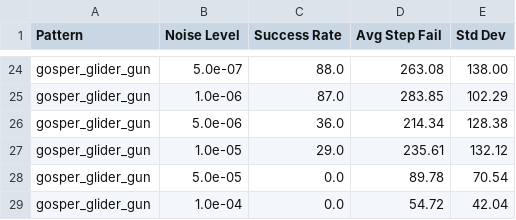
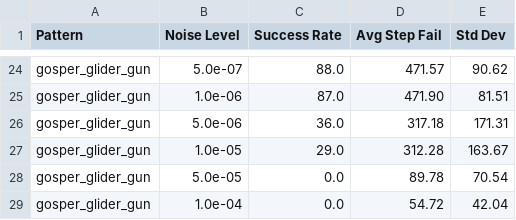
Before and after one commit to Khladyn/Cellular-Automata-Game-of-Life, a CSV file: research_output/research_results.csv, drawn as a sheet; only a part is shown, gaps mark what is left out; the diff covers the shown part only; the diff names each change by its address in the sheet, - before the commit and + after, or states it on an @@ line.

```diff
--- a/research_output/research_results.csv
+++ b/research_output/research_results.csv
-D24 (Avg Step Fail): 263.08
+D24 (Avg Step Fail): 471.57
-E24 (Std Dev): 138.00
+E24 (Std Dev): 90.62
-D25 (Avg Step Fail): 283.85
+D25 (Avg Step Fail): 471.90
-E25 (Std Dev): 102.29
+E25 (Std Dev): 81.51
-D26 (Avg Step Fail): 214.34
+D26 (Avg Step Fail): 317.18
-E26 (Std Dev): 128.38
+E26 (Std Dev): 171.31
-D27 (Avg Step Fail): 235.61
+D27 (Avg Step Fail): 312.28
-E27 (Std Dev): 132.12
+E27 (Std Dev): 163.67
```
Also changed, not shown: 35 edited cells elsewhere in this file, 7 other files.
